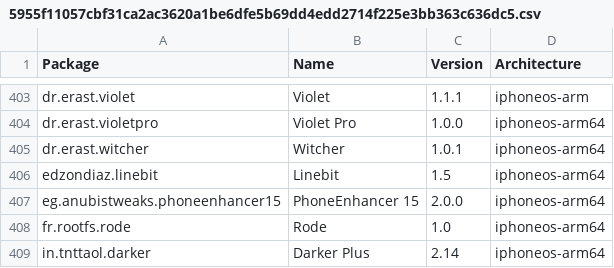
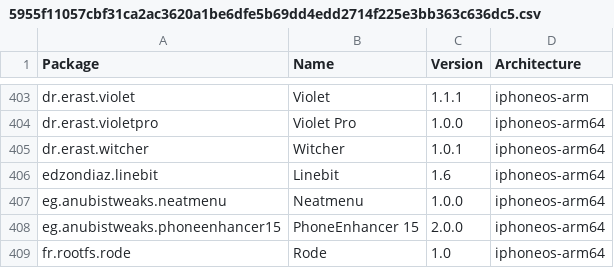
Before and after one commit to NIGHTF3AR/crc_bark, a CSV file: Library/Caches/com.nan.crc/5955f11057cbf31ca2ac3620a1be6dfe5b69dd4edd2714f225e3bb363c636dc5.csv, drawn as a sheet; only a part is shown, gaps mark what is left out; the shorter side is filled out with more unchanged rows.

```diff
--- a/Library/Caches/com.nan.crc/5955f11057cbf31ca2ac3620a1be6dfe5b69dd4edd2714f225e3bb363c636dc5.csv
+++ b/Library/Caches/com.nan.crc/5955f11057cbf31ca2ac3620a1be6dfe5b69dd4edd2714f225e3bb363c636dc5.csv
@@ -405,3 +405,4 @@ dr.erast.violetpro,Violet Pro,1.0.0,iphoneos-arm64
 dr.erast.witcher,Witcher,1.0.1,iphoneos-arm64
-edzondiaz.linebit,Linebit,1.5,iphoneos-arm64
+edzondiaz.linebit,Linebit,1.6,iphoneos-arm64
+eg.anubistweaks.neatmenu,Neatmenu,1.0.0,iphoneos-arm64
 eg.anubistweaks.phoneenhancer15,PhoneEnhancer 15,2.0.0,iphoneos-arm64
```
